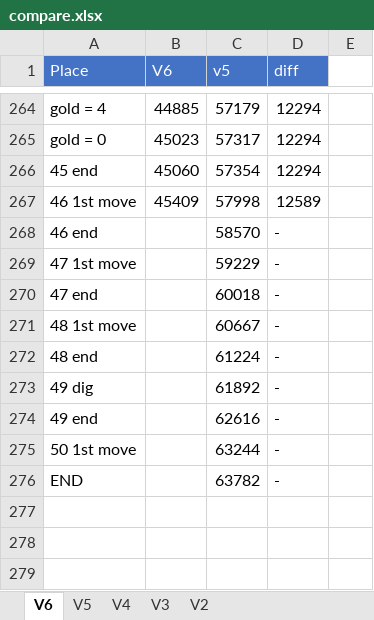
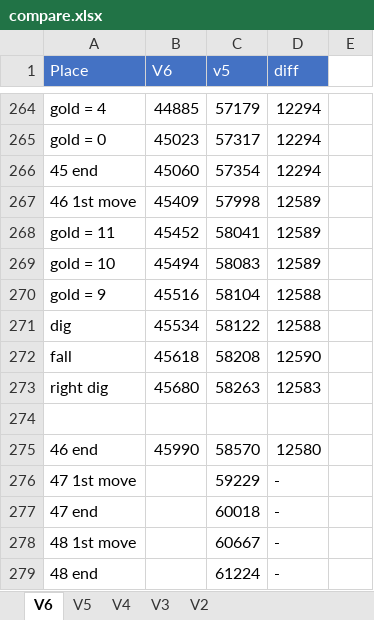
Before and after one commit to adelikat/tas, an Excel workbook: LodeRunner/compare.xlsx, sheet V6, drawn as a sheet; only a part is shown, gaps mark what is left out; the shorter side is filled out with more unchanged rows; values as stored, in another font and other column widths than the file's, no borders; addresses are those after the commit; the diff names each change by its address in the sheet, - before the commit and + after, or states it on an @@ line.

Commit message:
lode runner - level 46 done

```diff
--- a/LodeRunner/compare.xlsx (sheet V6)
+++ b/LodeRunner/compare.xlsx (sheet V6)
+row 268: gold = 11 | 45452 | 58041 | 12589
+row 269: gold = 10 | 45494 | 58083 | 12589
+row 270: gold = 9 | 45516 | 58104 | 12588
+row 271: dig | 45534 | 58122 | 12588
+row 272: fall | 45618 | 58208 | 12590
+row 273: right dig | 45680 | 58263 | 12583
-row 274: 46 end |  | 58570 | -
+row 274: (empty)
+row 275: 46 end | 45990 | 58570 | 12580
```
Also changed, not shown: 2 other files.
